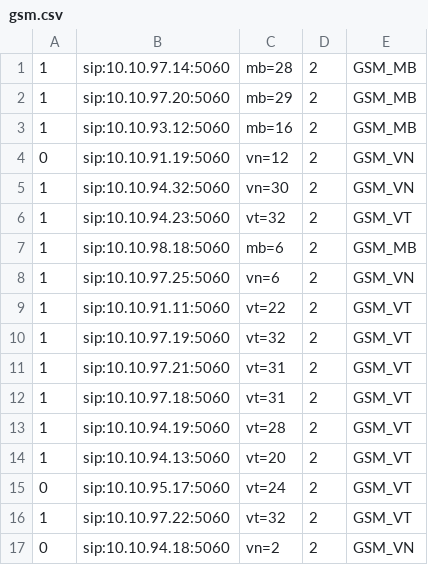
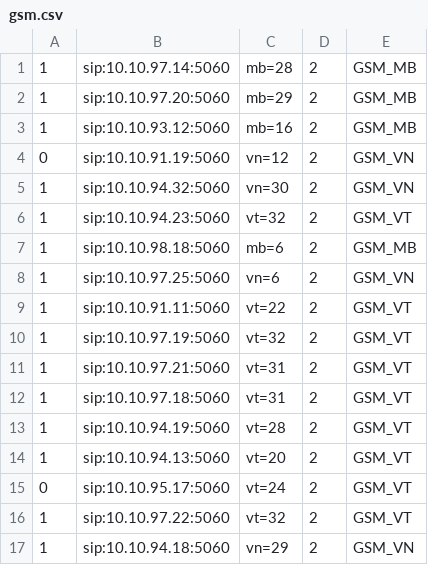
Before and after one commit to devops-itcs/CONFIG-CHANNEL-SIP-TC-92115, a CSV file: gsm.csv, drawn as a sheet.

Commit message:
Update gsm.csv

```diff
--- a/gsm.csv
+++ b/gsm.csv
@@ -16,2 +16,2 @@
 1,sip:10.10.97.22:5060,vt=32,2,GSM_VT
-0,sip:10.10.94.18:5060,vn=2,2,GSM_VN
+1,sip:10.10.94.18:5060,vn=29,2,GSM_VN
```
